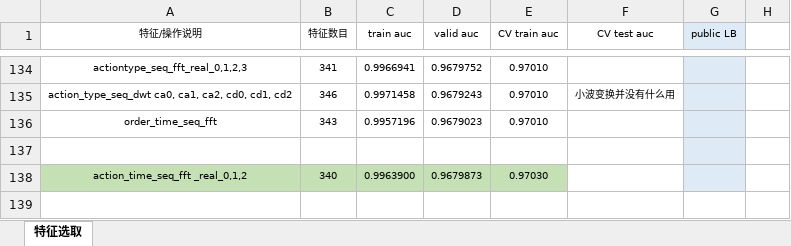
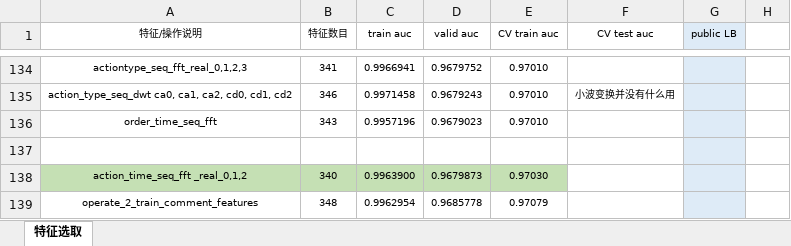
Before and after one commit to SunnyMarkLiu/datacastle_travel_services_predict-rank5, an Excel workbook: Feature Engineering.xlsx, sheet 特征选取, drawn as a sheet; only a part is shown, gaps mark what is left out; values as stored, in another font and other column widths than the file's, no borders; the diff names each change by its address in the sheet, - before the commit and + after, or states it on an @@ line.

Commit message:
添加 operate_2_train_comment_features，0.97079

```diff
--- a/Feature Engineering.xlsx (sheet 特征选取)
+++ b/Feature Engineering.xlsx (sheet 特征选取)
+row 139: operate_2_train_comment_features | 348 | 0.9962954 | 0.9685778 | 0.97079
```
Also changed, not shown: 1 other file.
